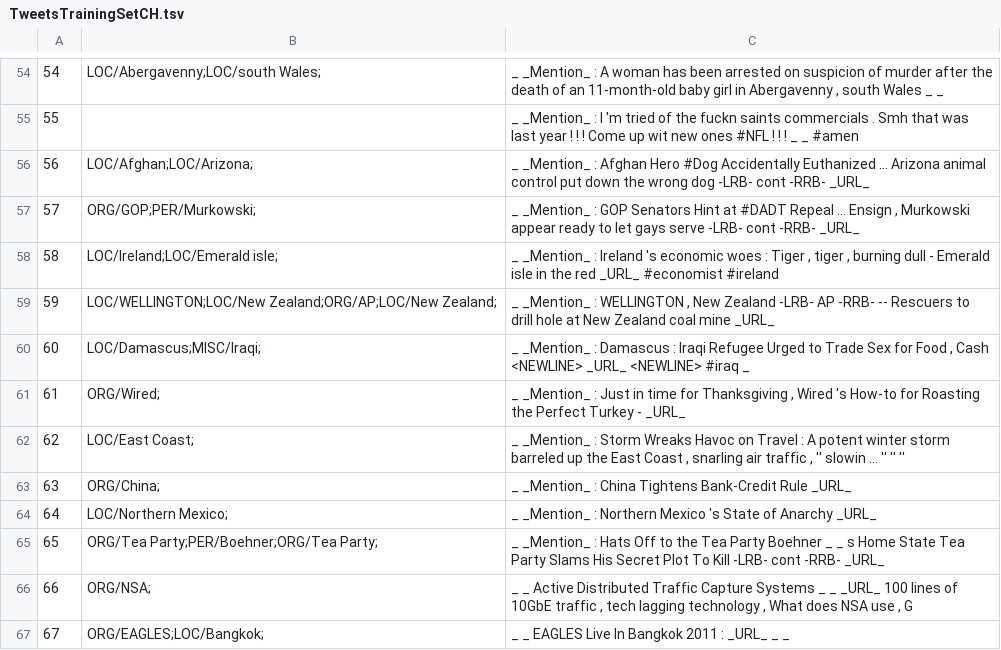
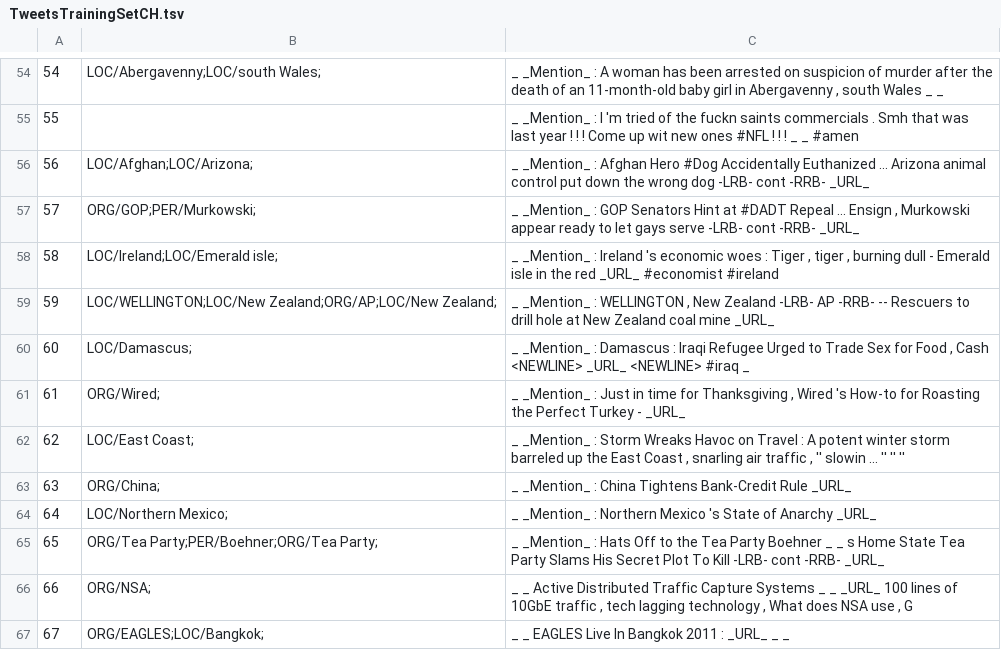
Before and after one commit to ampaeli/msm2013challengeTest, a TSV file: TweetsTrainingSetCH.tsv, drawn as a sheet; only a part is shown, gaps mark what is left out.

Commit message:
60	LOC/Damascus;MISC/Iraqi;	"_ _Mention_ : Damascus : Iraqi Refugee Urged to Trade Sex for Food , Cash <NEWLINE> _URL_ <NEWLINE> #iraq _ "
60	LOC/Damascus;MISC/Iraqi;	"_ _Mention_ : Damascus : Iraqi Refugee Urged to Trade Sex for Food , Cash <NEWLINE> _URL_ <NEWLINE> #iraq _ "
60	LOC/Damascus;	"_ _Mention_ : Damascus : Iraqi Refugee Urged to Trade Sex for Food , Cash <NEWLINE> _URL_ <NEWLINE> #iraq _ "

```diff
--- a/TweetsTrainingSetCH.tsv
+++ b/TweetsTrainingSetCH.tsv
@@ -59,3 +59,3 @@
 59	LOC/WELLINGTON;LOC/New Zealand;ORG/AP;LOC/New Zealand;	"_ _Mention_ : WELLINGTON , New Zealand -LRB- AP -RRB- -- Rescuers to drill hole at New Zealand coal mine _URL_"
-60	LOC/Damascus;MISC/Iraqi;	"_ _Mention_ : Damascus : Iraqi Refugee Urged to Trade Sex for Food , Cash <NEWLINE> _URL_ <NEWLINE> #iraq _ "
+60	LOC/Damascus;	"_ _Mention_ : Damascus : Iraqi Refugee Urged to Trade Sex for Food , Cash <NEWLINE> _URL_ <NEWLINE> #iraq _ "
 61	ORG/Wired;	"_ _Mention_ : Just in time for Thanksgiving , Wired 's How-to for Roasting the Perfect Turkey - _URL_"
```
